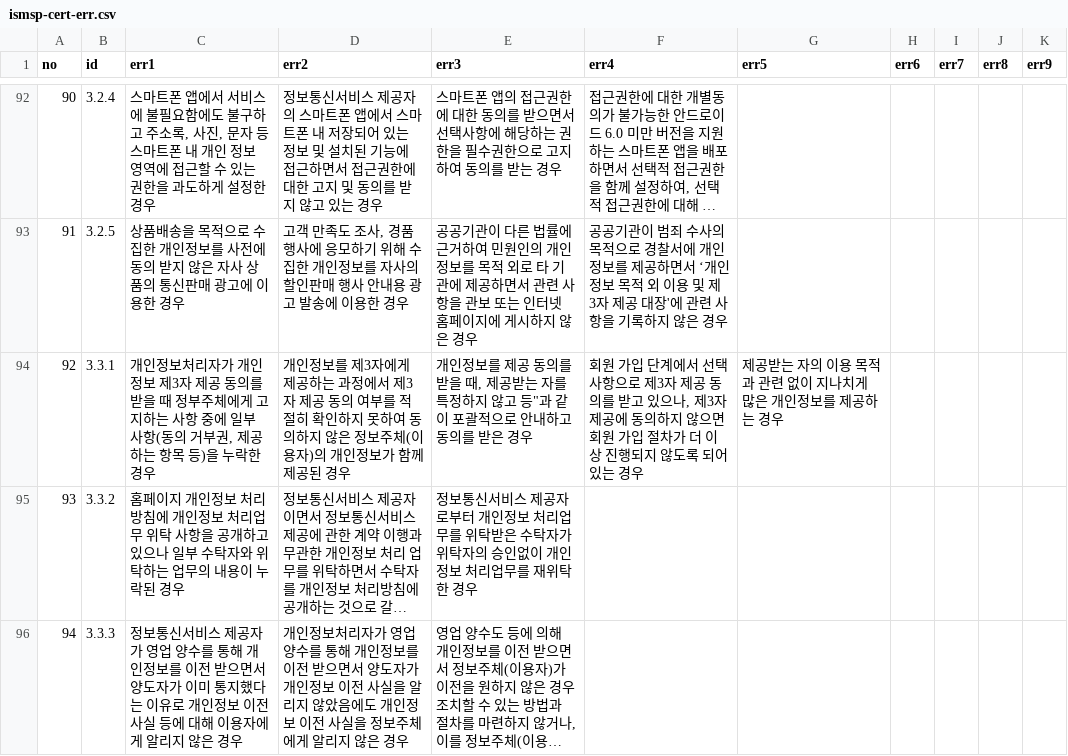
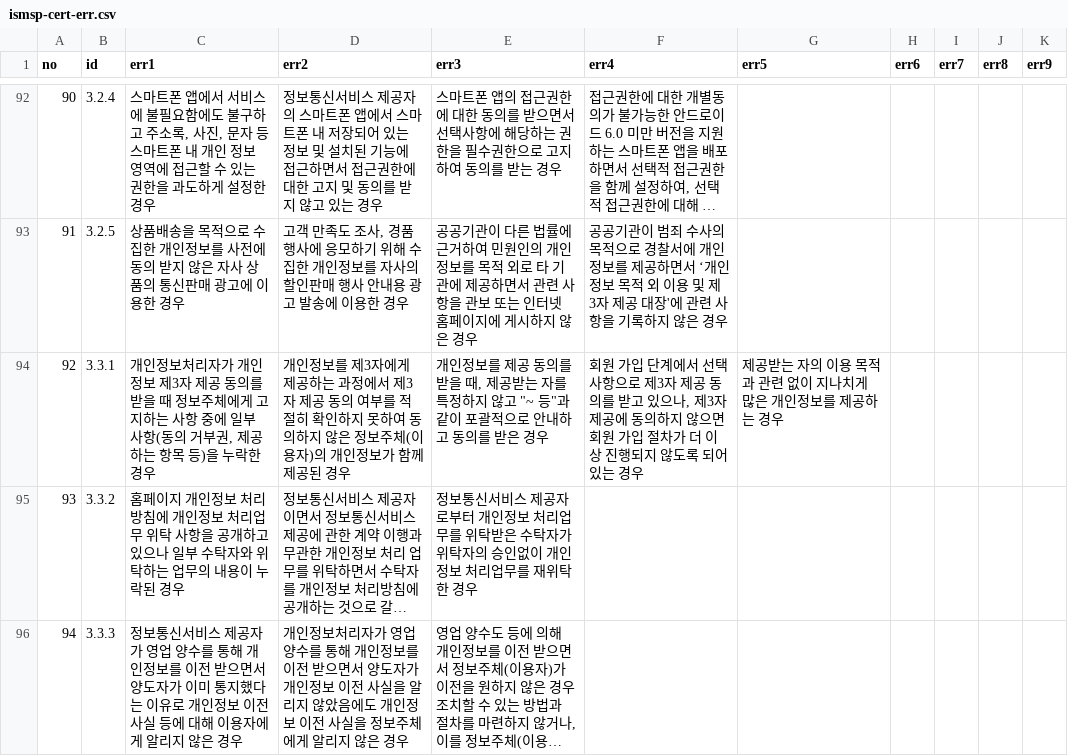
Before and after one commit to MeganaD/meganad.github.io, a CSV file: _data/ismsp-cert-err.csv, drawn as a sheet; only a part is shown, gaps mark what is left out; long unchanged cells end in …; the diff names each change by its address in the sheet, - before the commit and + after, or states it on an @@ line.

```diff
--- a/_data/ismsp-cert-err.csv
+++ b/_data/ismsp-cert-err.csv
-C94 (err1): …때 정부주체에게…
+C94 (err1): …때 정보주체에게…
-E94 (err3): …않고 등"과…
+E94 (err3): …않고 "~ 등"과…
```
